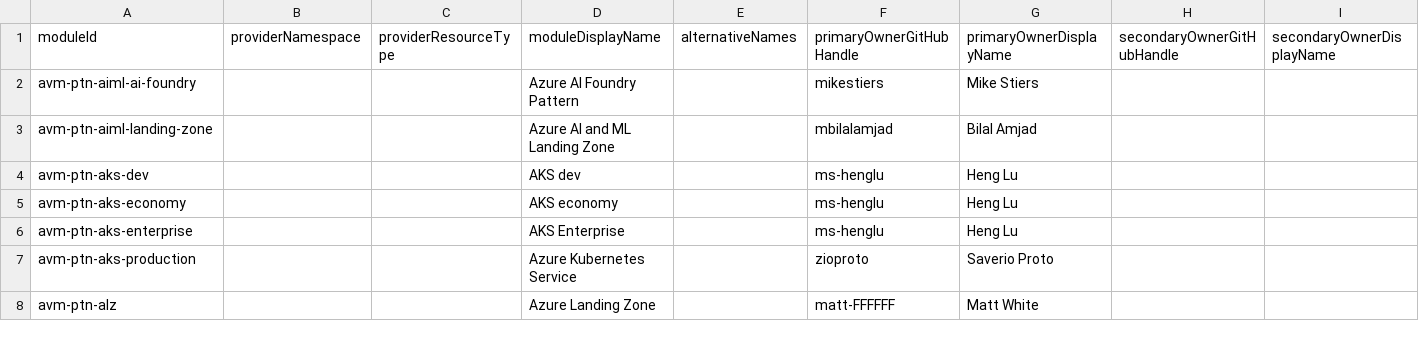
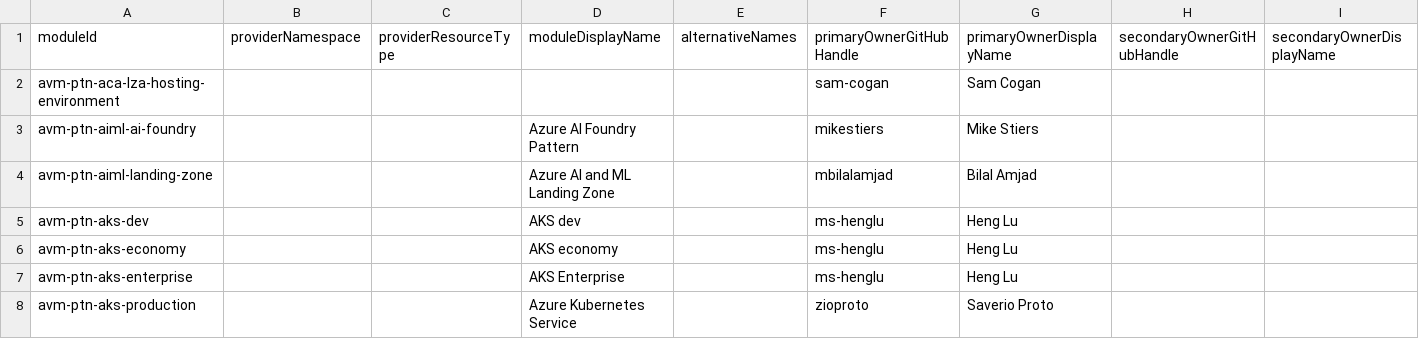
Before and after one commit to Azure/avm-terraform-governance, a CSV file: tf-repo-mgmt/repository-meta-data/meta-data.csv, drawn as a sheet; only a part is shown; the shorter side is filled out with more unchanged rows; the diff names each change by its address in the sheet, - before the commit and + after, or states it on an @@ line.

Commit message:
chore: add avm-ptn-aca-lza-hosting-environment metadata (#223)
This PR adds metadata for the avm-ptn-aca-lza-hosting-environment
module.

```diff
--- a/tf-repo-mgmt/repository-meta-data/meta-data.csv
+++ b/tf-repo-mgmt/repository-meta-data/meta-data.csv
+row 2: avm-ptn-aca-lza-hosting-environment |  |  |  |  | sam-cogan | Sam Cogan
```
